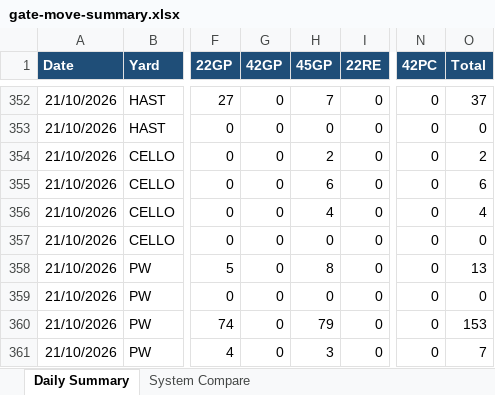
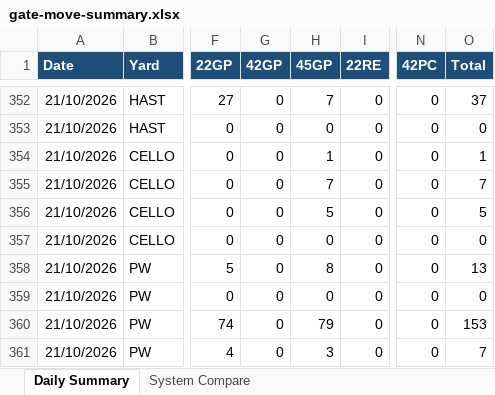
Before and after one commit to sirichai1265/ha-gate-move, an Excel workbook: docs/gate-move-summary.xlsx, sheet Daily Summary, drawn as a sheet; only a part is shown, gaps mark what is left out; values as stored, in another font and other column widths than the file's, no borders; the diff names each change by its address in the sheet, - before the commit and + after, or states it on an @@ line.

```diff
--- a/docs/gate-move-summary.xlsx (sheet Daily Summary)
+++ b/docs/gate-move-summary.xlsx (sheet Daily Summary)
-H354 (45GP): 2
+H354 (45GP): 1
-O354 (Total): 2
+O354 (Total): 1
-H355 (45GP): 6
+H355 (45GP): 7
-O355 (Total): 6
+O355 (Total): 7
-H356 (45GP): 4
+H356 (45GP): 5
-O356 (Total): 4
+O356 (Total): 5
```
Also changed, not shown: sheet System Compare, 1 other file.
